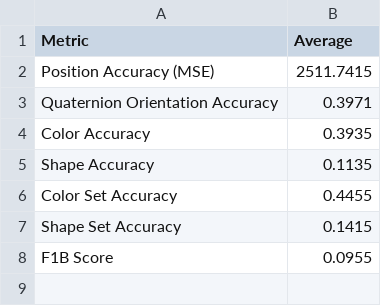
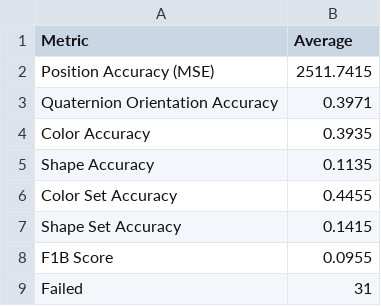
Before and after one commit to willsaliba/LDR_Transformer, a CSV file: generation/results/stage1/OMR8_M2B.csv, drawn as a sheet.

```diff
--- a/generation/results/stage1/OMR8_M2B.csv
+++ b/generation/results/stage1/OMR8_M2B.csv
@@ -8 +8,2 @@ Shape Set Accuracy,0.1415
 F1B Score,0.0955
+Failed,31
```
Also changed, not shown: generation/results/stage1/OMR8_M2T.csv, generation/results/stage1/RAND8_ENG.csv, 9 other files.
